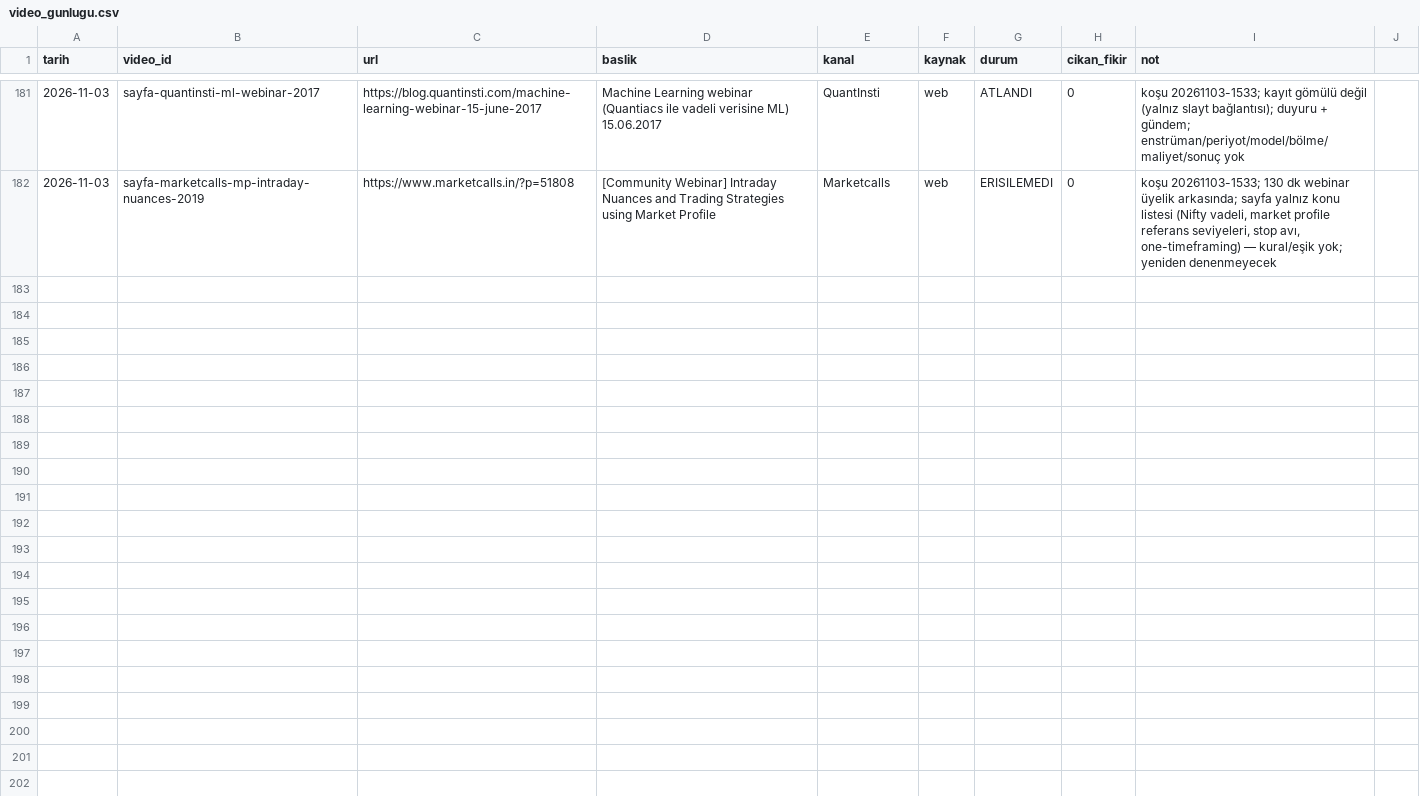
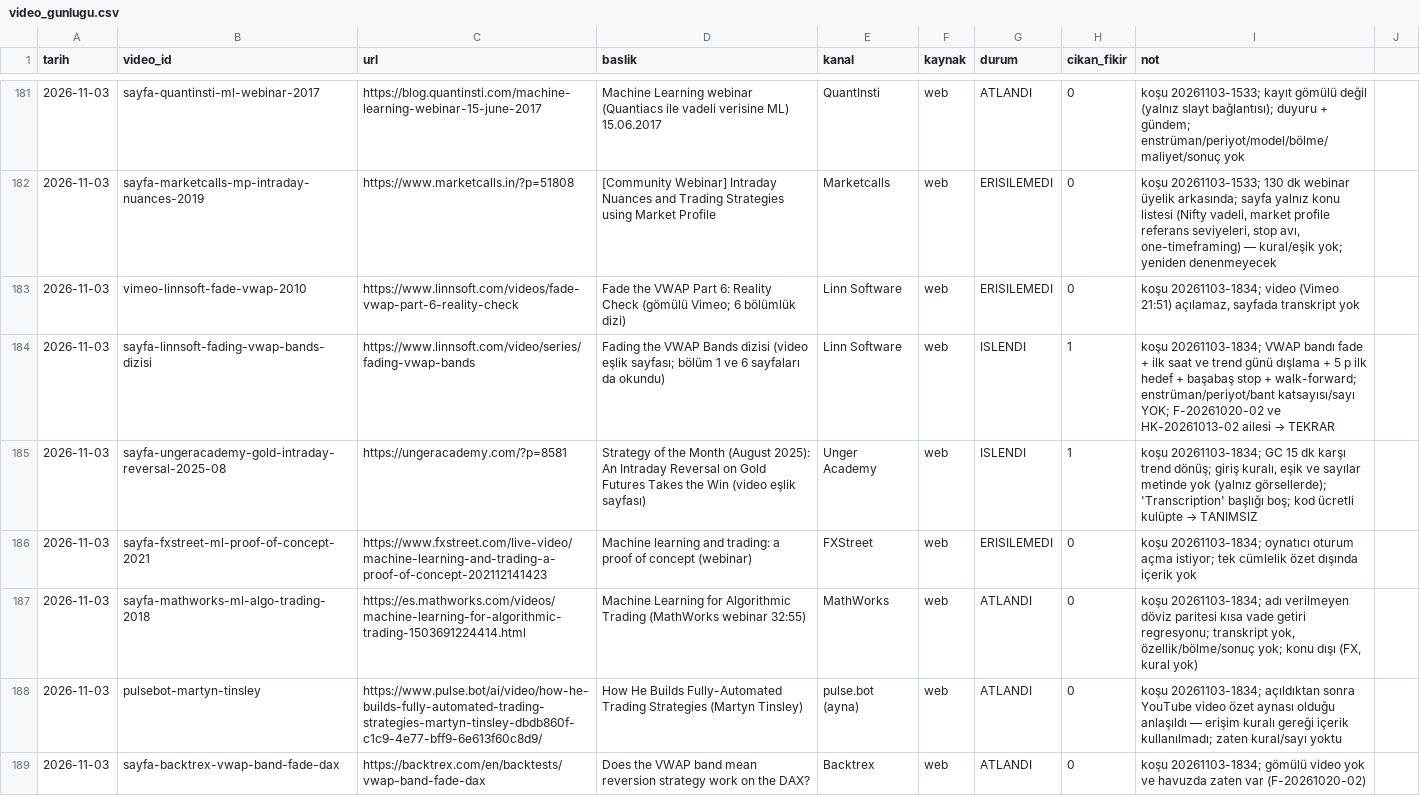
Before and after one commit to Soydan73/xu30-strateji-arastirma, a CSV file: video_gunlugu.csv, drawn as a sheet; only a part is shown, gaps mark what is left out; the diff names each change by its address in the sheet, - before the commit and + after, or states it on an @@ line.

```diff
--- a/video_gunlugu.csv
+++ b/video_gunlugu.csv
+row 183: 2026-11-03 | vimeo-linnsoft-fade-vwap-2010 | https://www.linnsoft.com/videos/fade-vwap-part-6-reality-check | Fade the VWAP Part 6: Reality Check (gömülü Vimeo; 6 bölümlük dizi) | Linn Software | web | ERISILEMEDI | 0 | koşu 20261103-1834; video (Vimeo 21:51) açılamaz, sayfada transkript yok
+row 184: 2026-11-03 | sayfa-linnsoft-fading-vwap-bands-dizisi | https://www.linnsoft.com/video/series/fading-vwap-bands | Fading the VWAP Bands dizisi (video eşlik sayfası; bölüm 1 ve 6 sayfaları da okundu) | Linn Software | web | ISLENDI | 1 | koşu 20261103-1834; VWAP bandı fade + ilk saat ve trend günü dışlama + 5 p ilk hedef + başabaş stop + walk-forward; enstrüman/periyot/bant katsayısı/sayı YOK; F-20261020-02 ve HK-20261013-02 ailesi → TEKRAR
+row 185: 2026-11-03 | sayfa-ungeracademy-gold-intraday-reversal-2025-08 | https://ungeracademy.com/?p=8581 | Strategy of the Month (August 2025): An Intraday Reversal on Gold Futures Takes the Win (video eşlik sayfası) | Unger Academy | web | ISLENDI | 1 | koşu 20261103-1834; GC 15 dk karşı trend dönüş; giriş kuralı, eşik ve sayılar metinde yok (yalnız görsellerde); 'Transcription' başlığı boş; kod ücretli kulüpte → TANIMSIZ
+row 186: 2026-11-03 | sayfa-fxstreet-ml-proof-of-concept-2021 | https://www.fxstreet.com/live-video/machine-learning-and-trading-a-proof-of-concept-202112141423 | Machine learning and trading: a proof of concept (webinar) | FXStreet | web | ERISILEMEDI | 0 | koşu 20261103-1834; oynatıcı oturum açma istiyor; tek cümlelik özet dışında içerik yok
+row 187: 2026-11-03 | sayfa-mathworks-ml-algo-trading-2018 | https://es.mathworks.com/videos/machine-learning-for-algorithmic-trading-1503691224414.html | Machine Learning for Algorithmic Trading (MathWorks webinar 32:55) | MathWorks | web | ATLANDI | 0 | koşu 20261103-1834; adı verilmeyen döviz paritesi kısa vade getiri regresyonu; transkript yok, özellik/bölme/sonuç yok; konu dışı (FX, kural yok)
+row 188: 2026-11-03 | pulsebot-martyn-tinsley | https://www.pulse.bot/ai/video/how-he-builds-fully-automated-trading-strategies-martyn-tinsley-dbdb860f-c1c9-4e77-bff9-6e613f60c8d9/ | How He Builds Fully-Automated Trading Strategies (Martyn Tinsley) | pulse.bot (ayna) | web | ATLANDI | 0 | koşu 20261103-1834; açıldıktan sonra YouTube video özet aynası olduğu anlaşıldı — erişim kuralı gereği içerik kullanılmadı; zaten kural/sayı yoktu
+row 189: 2026-11-03 | sayfa-backtrex-vwap-band-fade-dax | https://backtrex.com/en/backtests/vwap-band-fade-dax | Does the VWAP band mean reversion strategy work on the DAX? | Backtrex | web | ATLANDI | 0 | koşu 20261103-1834; gömülü video yok ve havuzda zaten var (F-20261020-02)
```
Also changed, not shown: 3 other files.
